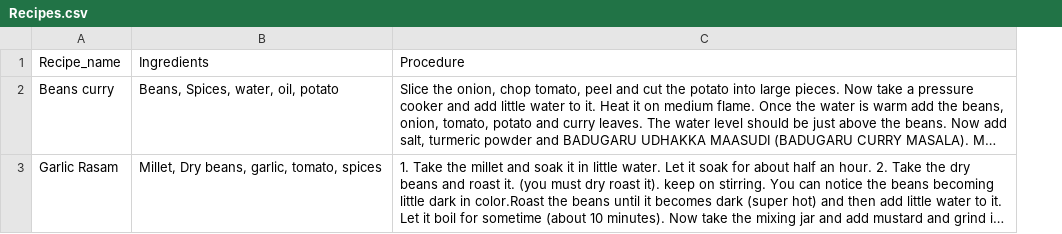
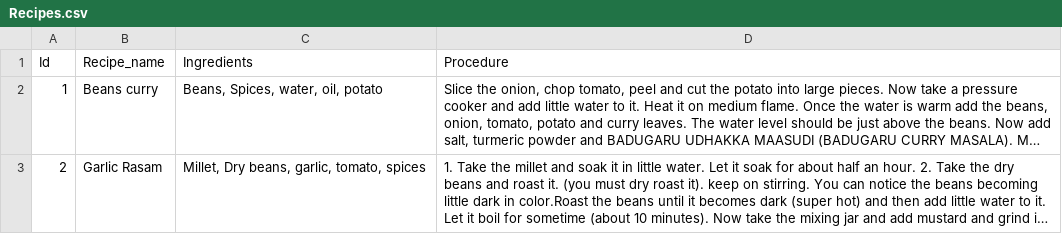
Before and after one commit to soumyabojaraj/ReDi-PythonProject, a CSV file: recipe-app/data/Recipes.csv, drawn as a sheet; long unchanged cells end in …; the diff names each change by its address in the sheet, - before the commit and + after, or states it on an @@ line.

Commit message:
created funtion to display the selected recipe

```diff
--- a/recipe-app/data/Recipes.csv
+++ b/recipe-app/data/Recipes.csv
+column A (Id), rows 2-3: 1 | 2
```
Also changed, not shown: 3 other files.
